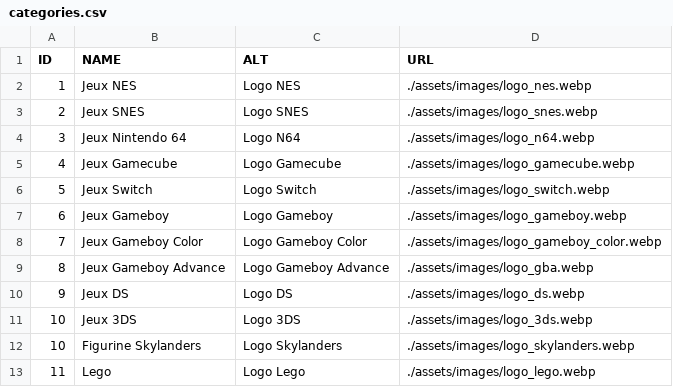
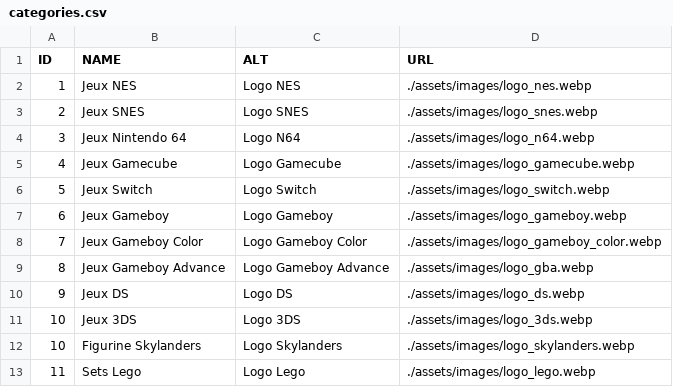
Before and after one commit to Matbaldi/Listes, a CSV file: assets/csv/categories.csv, drawn as a sheet.

```diff
--- a/assets/csv/categories.csv
+++ b/assets/csv/categories.csv
@@ -12,2 +12,2 @@
 10,Figurine Skylanders,Logo Skylanders,./assets/images/logo_skylanders.webp
-11,Lego,Logo Lego,./assets/images/logo_lego.webp
+11,Sets Lego,Logo Lego,./assets/images/logo_lego.webp
```
Also changed, not shown: 5 other files.
